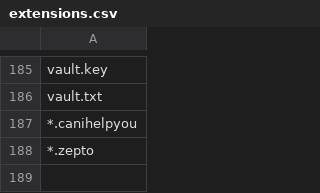
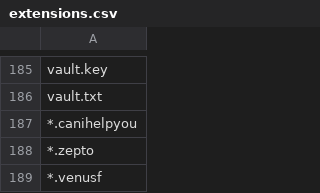
Before and after one commit to kinomakino/ransomware_file_extensions, a CSV file: extensions.csv, drawn as a sheet; only a part is shown, gaps mark what is left out; the diff names each change by its address in the sheet, - before the commit and + after, or states it on an @@ line.

Commit message:
Update extensions.csv

```diff
--- a/extensions.csv
+++ b/extensions.csv
+row 189: *.venusf
```
